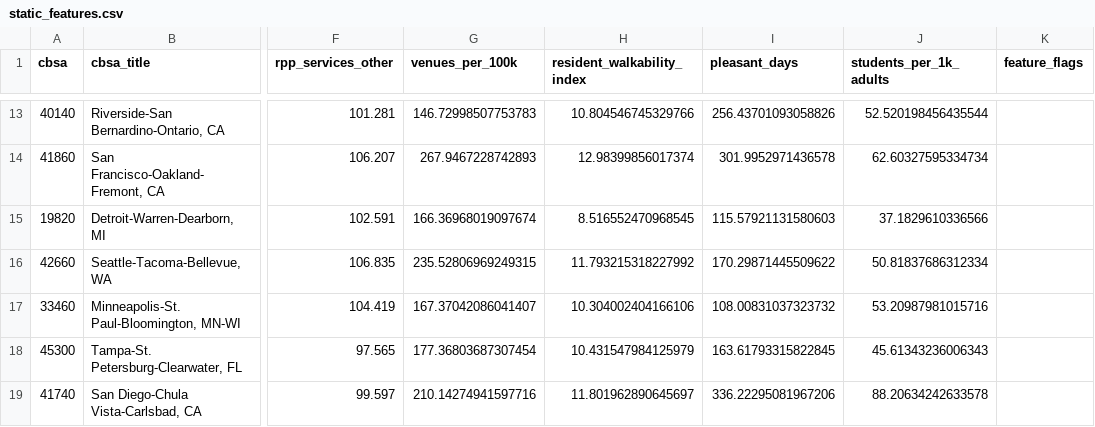
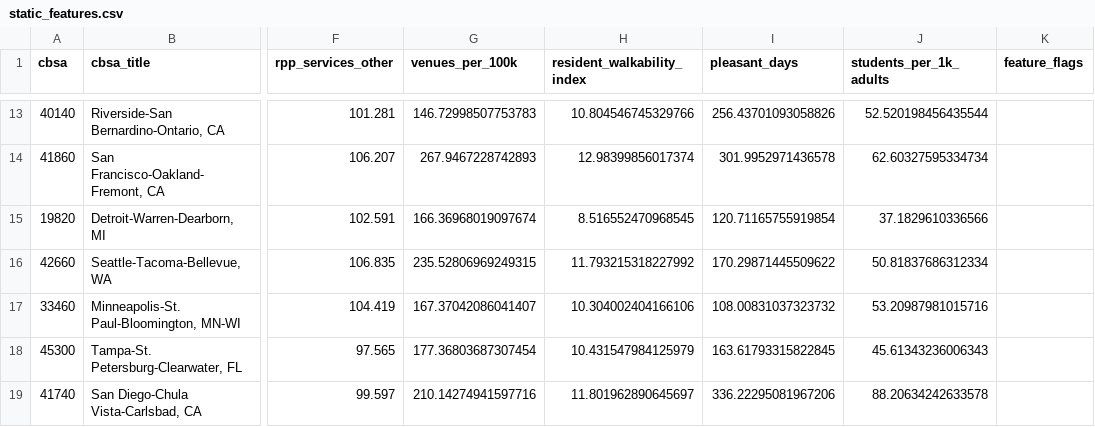
Before and after one commit to Nathan98000/Dating_Stats_Atlas, a CSV file: atlas/results/phase2/static_features.csv, drawn as a sheet; only a part is shown, gaps mark what is left out; the diff names each change by its address in the sheet, - before the commit and + after, or states it on an @@ line.

```diff
--- a/atlas/results/phase2/static_features.csv
+++ b/atlas/results/phase2/static_features.csv
-I15 (pleasant_days): 115.57921131580603
+I15 (pleasant_days): 120.71165755919854
```
Also changed, not shown: atlas/results/phase2d/pleasant_days_ghcn.csv, 20 other files.
